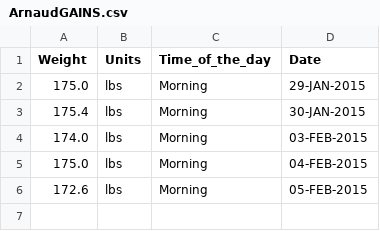
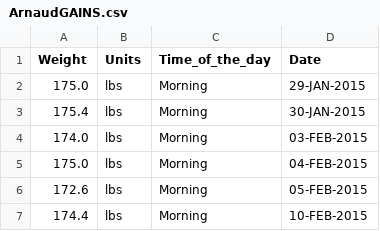
Before and after one commit to fuzzybear3965/fitness, a CSV file: ArnaudGAINS.csv, drawn as a sheet.

```diff
--- a/ArnaudGAINS.csv
+++ b/ArnaudGAINS.csv
@@ -6 +6,2 @@ Weight,        Units,        Time_of_the_day,        Date,
 172.6,         lbs,          Morning,                05-FEB-2015
+174.4,         lbs,          Morning,                10-FEB-2015
```
Also changed, not shown: ArnaudWeights.csv, JohnsGAINS.csv, 1 other file.
